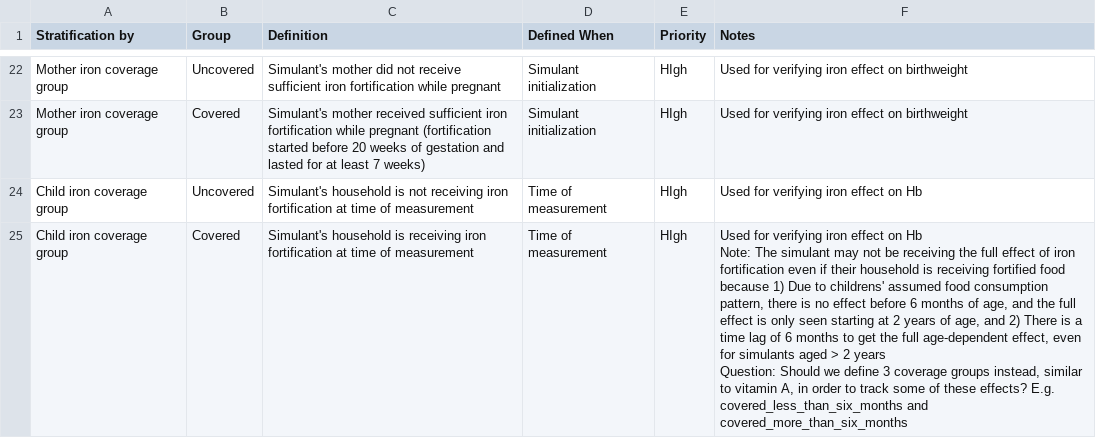
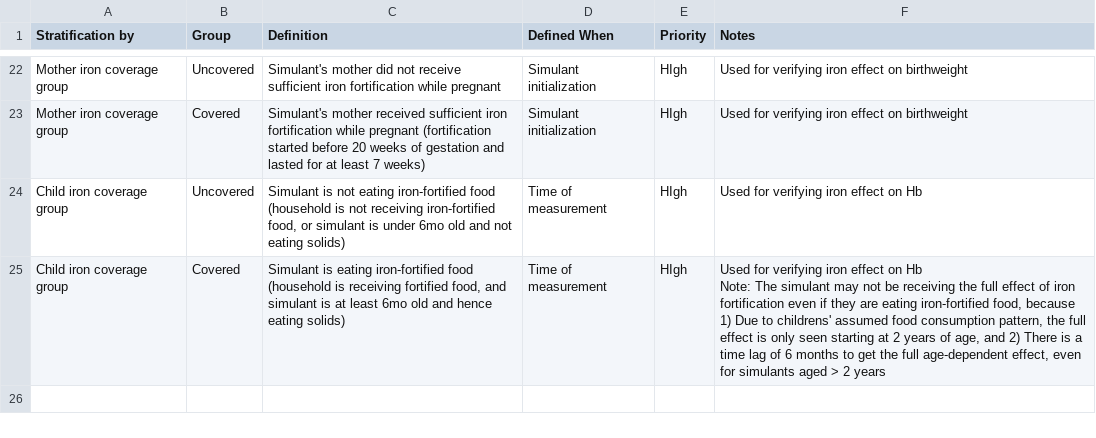
Before and after one commit to ihmeuw/vivarium_research, a CSV file: docs/source/concept_models/vivarium_conic_lsff/stratification_groups.csv, drawn as a sheet; only a part is shown, gaps mark what is left out.

Commit message:
update child iron group definitions based on code from Kjell

```diff
--- a/docs/source/concept_models/vivarium_conic_lsff/stratification_groups.csv
+++ b/docs/source/concept_models/vivarium_conic_lsff/stratification_groups.csv
@@ -23,7 +23,5 @@ Mother iron coverage group,Uncovered,Simulant's mother did not receive sufficien
 Mother iron coverage group,Covered,Simulant's mother received sufficient iron fortification while pregnant (fortification started before 20 weeks of gestation and lasted for at least 7 weeks),Simulant initialization,HIgh,Used for verifying iron effect on birthweight
-Child iron coverage group,Uncovered,Simulant's household is not receiving iron fortification at time of measurement,Time of measurement,HIgh,Used for verifying iron effect on Hb
-Child iron coverage group,Covered,Simulant's household is receiving iron fortification at time of measurement,Time of measurement,HIgh,"Used for verifying iron effect on Hb
-
-Note: The simulant may not be receiving the full effect of iron fortification even if their household is receiving fortified food because 1) Due to childrens' assumed food consumption pattern, there is no effect before 6 months of age, and the full effect is only seen starting at 2 years of age, and 2) There is a time lag of 6 months to get the full age-dependent effect, even for simulants aged > 2 years
-
-Question: Should we define 3 coverage groups instead, similar to vitamin A, in order to track some of these effects? E.g. covered_less_than_six_months and covered_more_than_six_months"
+Child iron coverage group,Uncovered,"Simulant is not eating iron-fortified food (household is not receiving iron-fortified food, or simulant is under 6mo old and not eating solids)",Time of measurement,HIgh,Used for verifying iron effect on Hb
+Child iron coverage group,Covered,"Simulant is eating iron-fortified food (household is receiving fortified food, and simulant is at least 6mo old and hence eating solids)",Time of measurement,HIgh,"Used for verifying iron effect on Hb
+
+Note: The simulant may not be receiving the full effect of iron fortification even if they are eating iron-fortified food, because 1) Due to childrens' assumed food consumption pattern, the full effect is only seen starting at 2 years of age, and 2) There is a time lag of 6 months to get the full age-dependent effect, even for simulants aged > 2 years"
```
